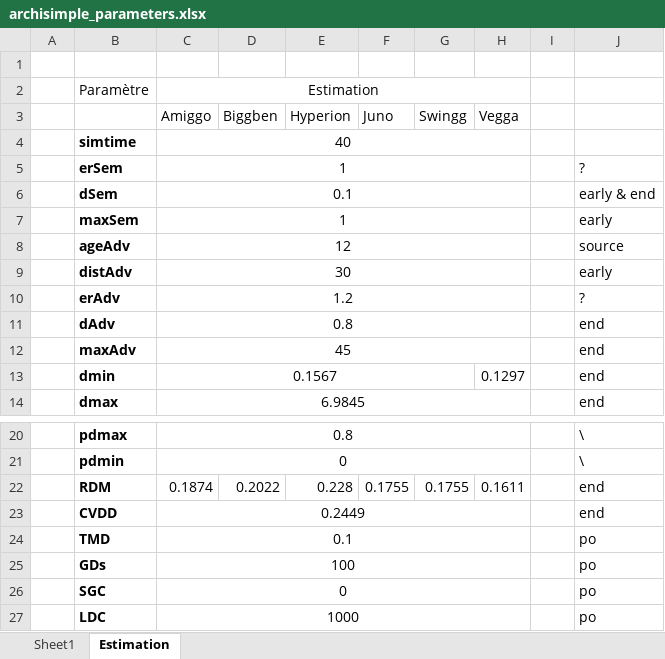
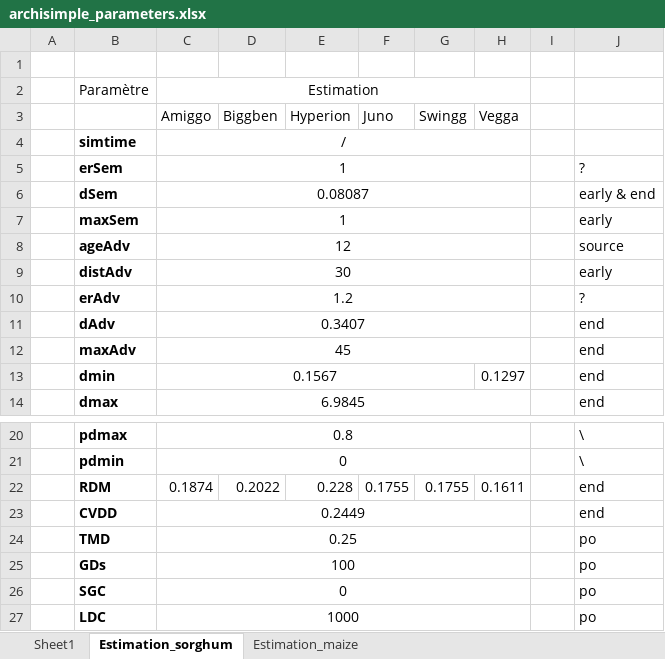
Before and after one commit to ndegives/LBIRA2200-memoire, an Excel workbook: archisimple_parameters.xlsx, sheet Estimation_sorghum, drawn as a sheet; only a part is shown, gaps mark what is left out; values as stored, in another font and other column widths than the file's, no borders; the diff names each change by its address in the sheet, - before the commit and + after, or states it on an @@ line.

```diff
--- a/archisimple_parameters.xlsx (sheet Estimation_sorghum)
+++ b/archisimple_parameters.xlsx (sheet Estimation_sorghum)
-sheet tab: Estimation
+sheet tab: Estimation_sorghum
+sheet tab: Estimation_maize
-C4 (Estimation): 40
+C4 (Estimation): /
-C6 (Estimation): 0.1
+C6 (Estimation): 0.08087
-C11 (Estimation): 0.8
+C11 (Estimation): 0.3407
-C24 (Estimation): 0.1
+C24 (Estimation): 0.25
```
